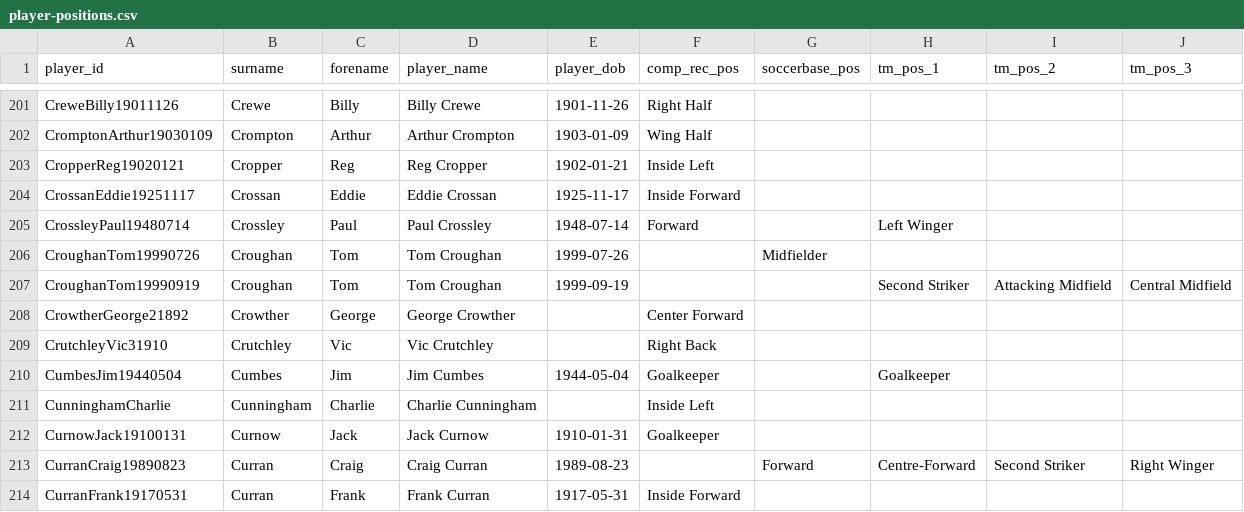
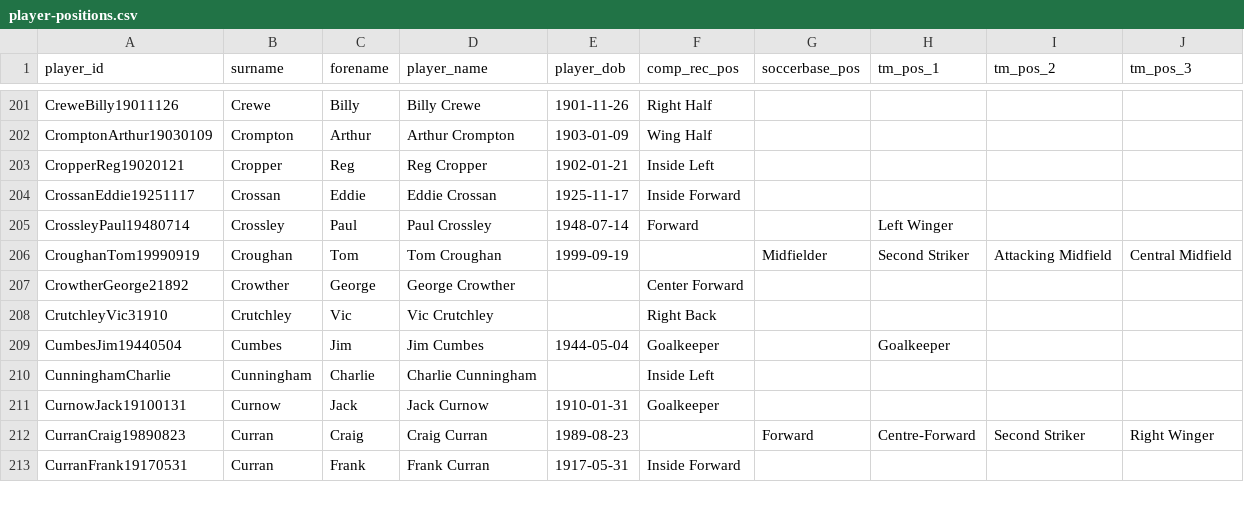
Before and after one commit to petebrown/wrangle-player-positions, a CSV file: output/player-positions.csv, drawn as a sheet; only a part is shown, gaps mark what is left out.

```diff
--- a/output/player-positions.csv
+++ b/output/player-positions.csv
@@ -205,4 +205,3 @@ CrossanEddie19251117,Crossan,Eddie,Eddie Crossan,1925-11-17,Inside Forward,,,,
 CrossleyPaul19480714,Crossley,Paul,Paul Crossley,1948-07-14,Forward,,Left Winger,,
-CroughanTom19990726,Croughan,Tom,Tom Croughan,1999-07-26,,Midfielder,,,
-CroughanTom19990919,Croughan,Tom,Tom Croughan,1999-09-19,,,Second Striker,Attacking Midfield,Central Midfield
+CroughanTom19990919,Croughan,Tom,Tom Croughan,1999-09-19,,Midfielder,Second Striker,Attacking Midfield,Central Midfield
 CrowtherGeorge21892,Crowther,George,George Crowther,,Center Forward,,,,
```
Also changed, not shown: output/soccerbase.csv, 2 other files.
